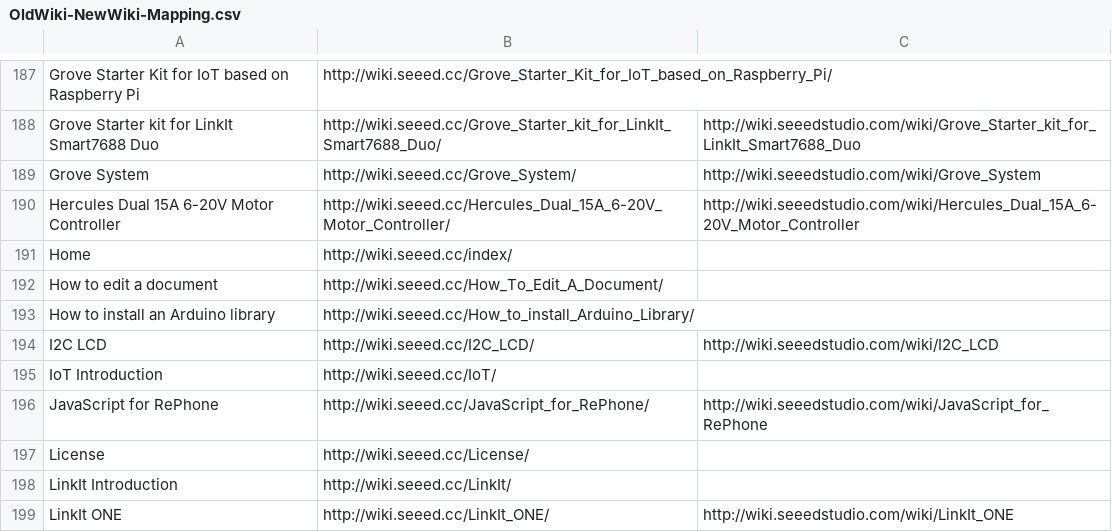
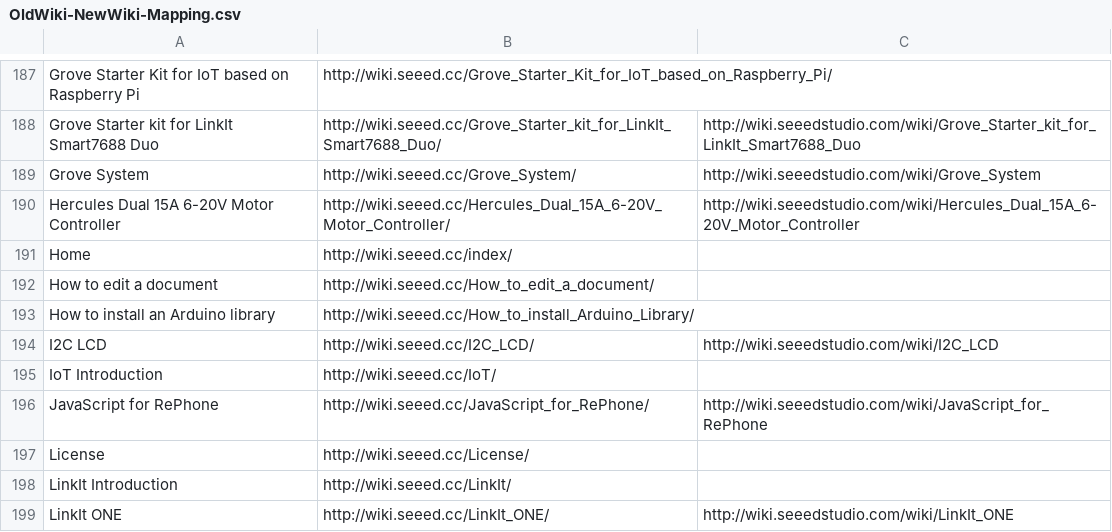
Before and after one commit to SeeedDocument/Seeed-WiKi, a CSV file: OldWiki-NewWiki-Mapping.csv, drawn as a sheet; only a part is shown, gaps mark what is left out.

```diff
--- a/OldWiki-NewWiki-Mapping.csv
+++ b/OldWiki-NewWiki-Mapping.csv
@@ -191,3 +191,3 @@ Hercules Dual 15A 6-20V Motor Controller,http://wiki.seeed.cc/Hercules_Dual_15A_
 Home,http://wiki.seeed.cc/index/,
-How to edit a document,http://wiki.seeed.cc/How_To_Edit_A_Document/,
+How to edit a document,http://wiki.seeed.cc/How_to_edit_a_document/,
 How to install an Arduino library,http://wiki.seeed.cc/How_to_install_Arduino_Library/,
```
Also changed, not shown: 3 other files.
